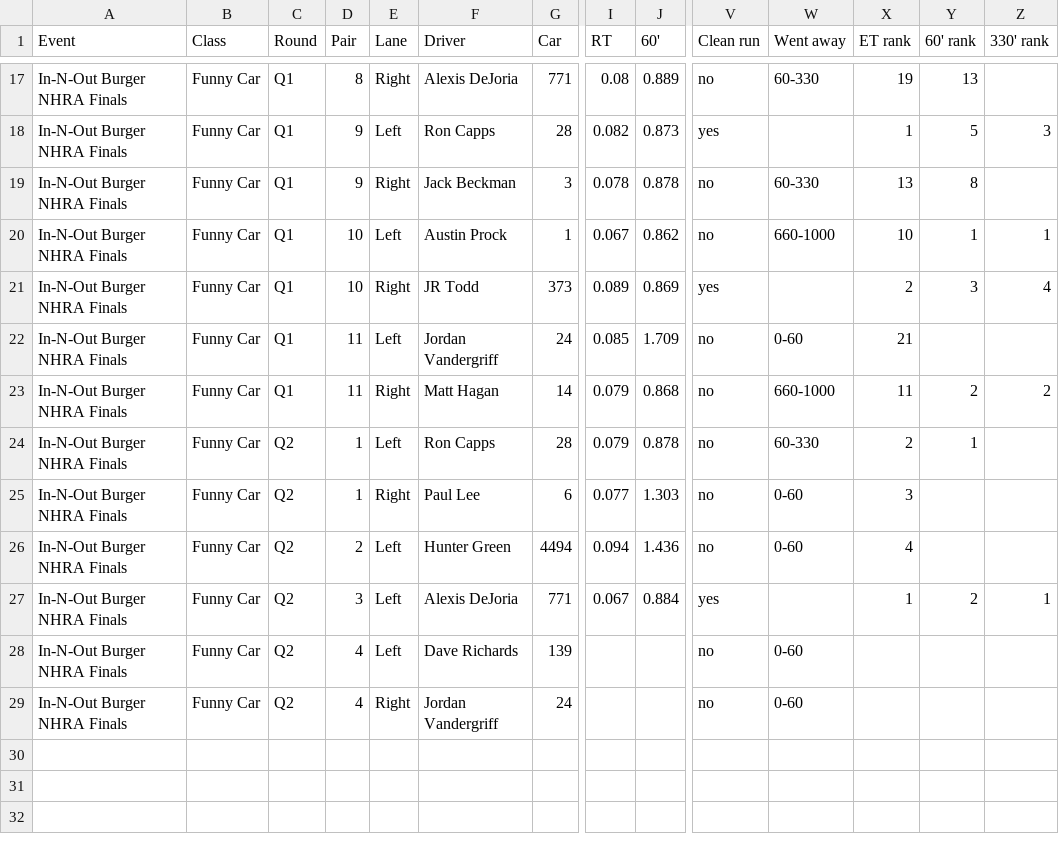
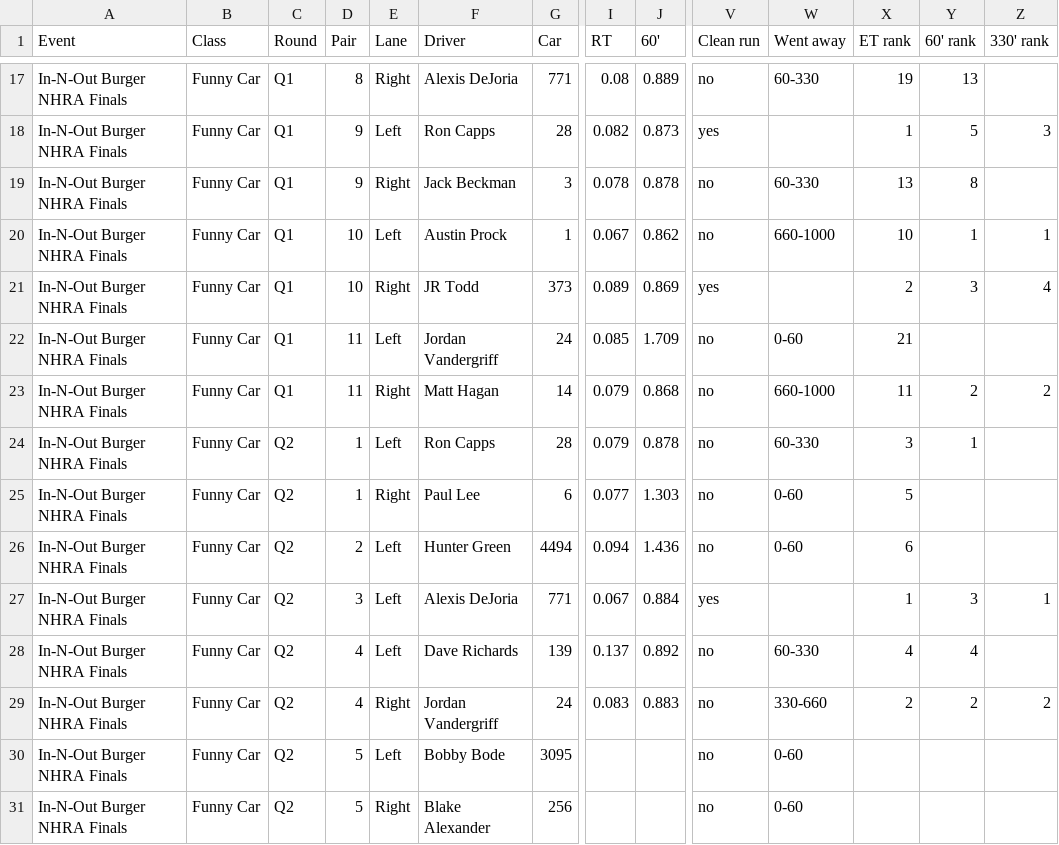
Before and after one commit to wes-buck/di-incrementals, a CSV file: events/2026-nhra-finals/funny-car/DI-Incrementals-2026-nhra-finals-funny-car.csv, drawn as a sheet; only a part is shown, gaps mark what is left out; addresses are those after the commit; rows hold the shown columns only; the diff names each change by its address in the sheet, - before the commit and + after, or states it on an @@ line.

Commit message:
Update: In-N-Out Burger NHRA Finals | Top Fuel Q1,Q2; Funny Car Q1,Q2; Pro Stock Q1,Q2; Pro Stock Motorcycle Q1,Q2

```diff
--- a/events/2026-nhra-finals/funny-car/DI-Incrementals-2026-nhra-finals-funny-car.csv
+++ b/events/2026-nhra-finals/funny-car/DI-Incrementals-2026-nhra-finals-funny-car.csv
-X24 (ET rank): 2
+X24 (ET rank): 3
-X25 (ET rank): 3
+X25 (ET rank): 5
-X26 (ET rank): 4
+X26 (ET rank): 6
-Y27 (60' rank): 2
+Y27 (60' rank): 3
+row 28: In-N-Out Burger NHRA Finals | Funny Car | Q2 | 4 | Left | Dave Richards | 139 | 0.137 | 0.892 | no | 60-330 | 4 | 4
+row 29: In-N-Out Burger NHRA Finals | Funny Car | Q2 | 4 | Right | Jordan Vandergriff | 24 | 0.083 | 0.883 | no | 330-660 | 2 | 2 | 2
-D30:D31 (Pair): 4
+D30:D31 (Pair): 5
-F30 (Driver): Dave Richards
+F30 (Driver): Bobby Bode
-G30 (Car): 139
+G30 (Car): 3095
-F31 (Driver): Jordan Vandergriff
+F31 (Driver): Blake Alexander
-G31 (Car): 24
+G31 (Car): 256
```
Also changed, not shown: funny-car/DI-Incrementals-2026-nhra-finals-funny-car.csv, 13 other files.
